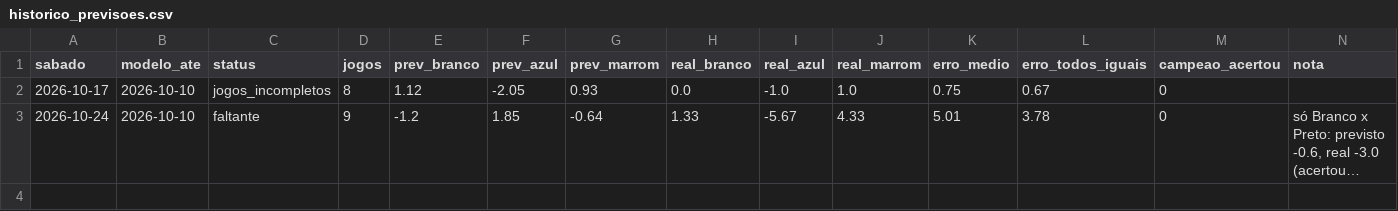
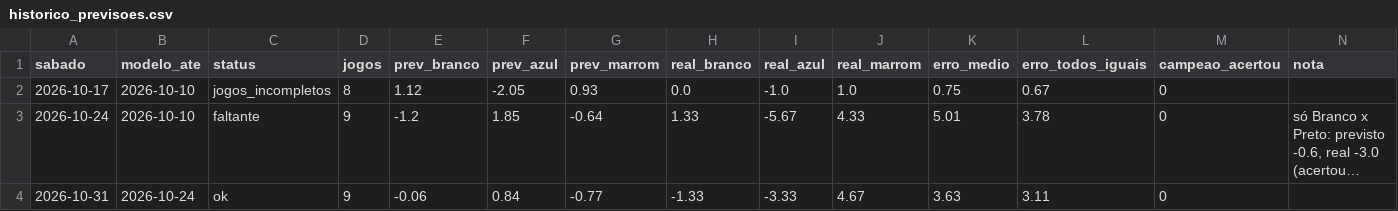
Before and after one commit to filubke/Aranha_Marrom, a CSV file: sorteio_am/dados/historico_previsoes.csv, drawn as a sheet; long unchanged cells end in …; the diff names each change by its address in the sheet, - before the commit and + after, or states it on an @@ line.

```diff
--- a/sorteio_am/dados/historico_previsoes.csv
+++ b/sorteio_am/dados/historico_previsoes.csv
+row 4: 2026-10-31 | 2026-10-24 | ok | 9 | -0.06 | 0.84 | -0.77 | -1.33 | -3.33 | 4.67 | 3.63 | 3.11 | 0
```
Also changed, not shown: sorteio_am/dados/historico_modelo.csv, sorteio_am/dados/jogos.csv, 6 other files.
